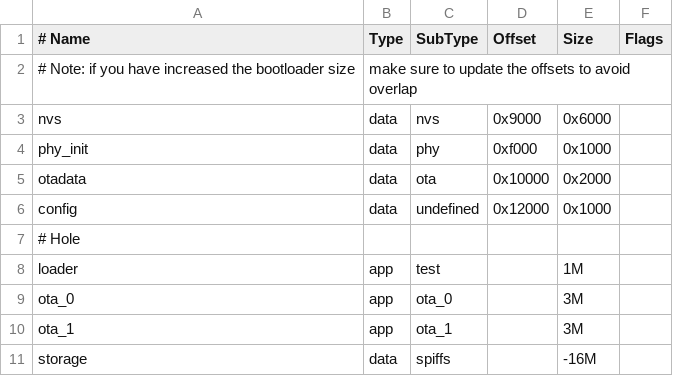
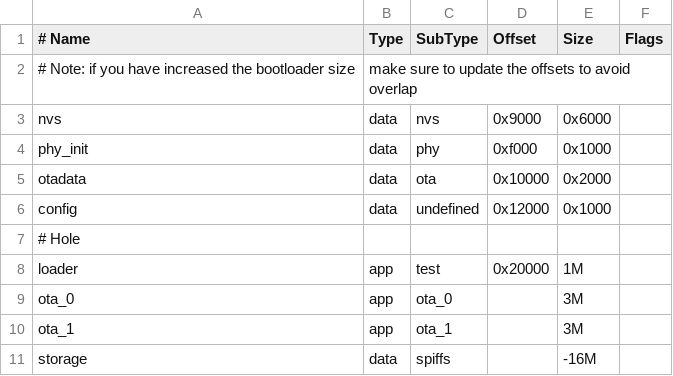
Before and after one commit to xvrxvr/mstd, a CSV file: soft/bootloader/partitions_mstdp.csv, drawn as a sheet.

```diff
--- a/soft/bootloader/partitions_mstdp.csv
+++ b/soft/bootloader/partitions_mstdp.csv
@@ -7,3 +7,3 @@ config,   data, undefined, 0x12000,   0x1000,
 # Hole
-loader,   app,  test,    , 1M,
+loader,   app,  test,    0x20000, 1M,
 ota_0,    app,  ota_0,   , 3M,
```
Also changed, not shown: 3 other files.
